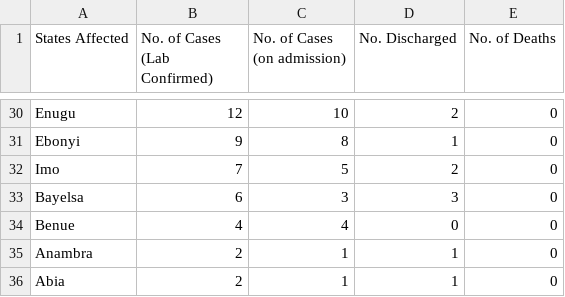
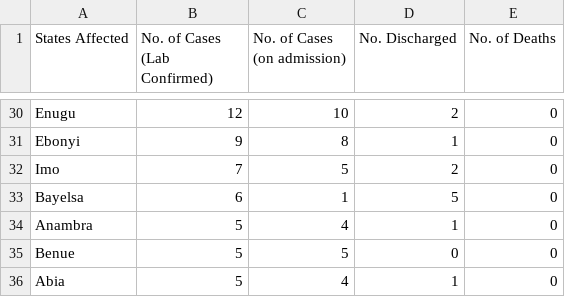
Before and after one commit to Pydare/Dataset-For-COVID-19-Nigeria, a CSV file: Dataset-For-COVID-19-Nigeria/COVID1.csv, drawn as a sheet; only a part is shown, gaps mark what is left out; the diff covers the shown part only.

```diff
--- a/Dataset-For-COVID-19-Nigeria/COVID1.csv
+++ b/Dataset-For-COVID-19-Nigeria/COVID1.csv
@@ -32,5 +32,5 @@ Ebonyi,9,8,1,0
 Imo,7,5,2,0
-Bayelsa,6,3,3,0
-Benue,4,4,0,0
-Anambra,2,1,1,0
-Abia,2,1,1,0
+Bayelsa,6,1,5,0
+Anambra,5,4,1,0
+Benue,5,5,0,0
+Abia,5,4,1,0
```
Also changed, not shown: 6 added rows, 6 removed rows and 49 edited cells elsewhere in this file, 1 other file.
